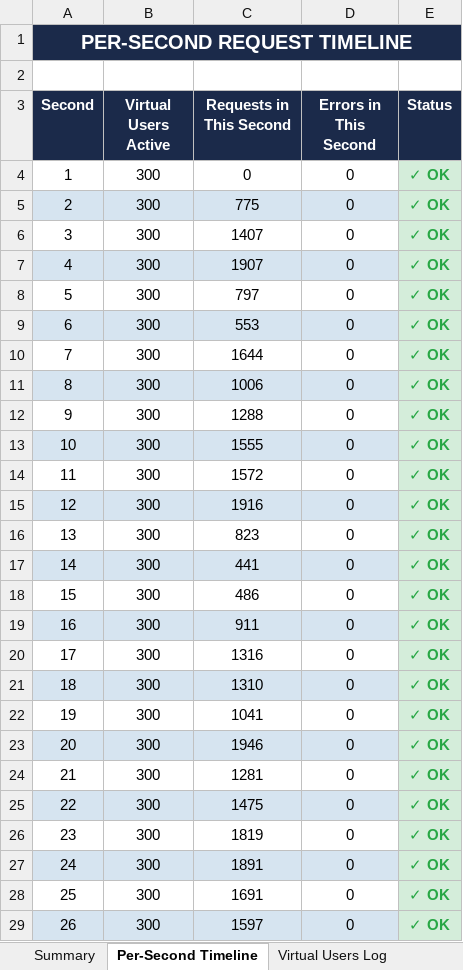
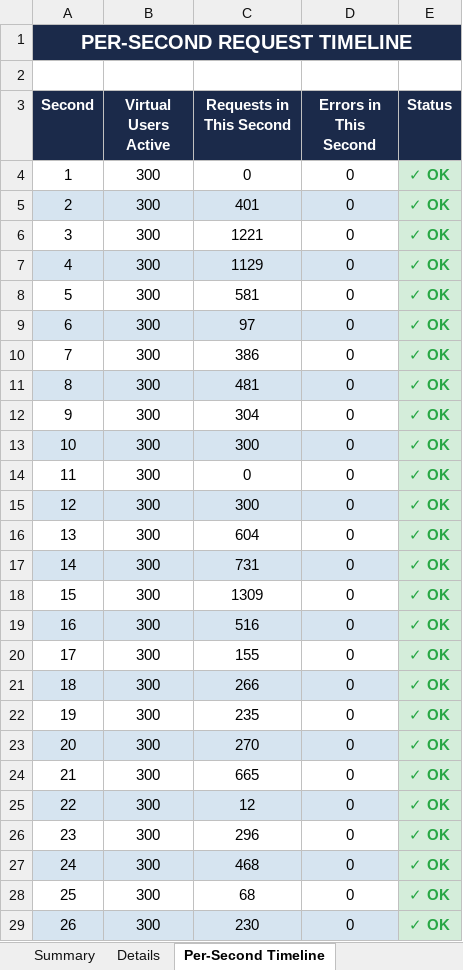
Before and after one commit to Selvamk4306/GrowMark, an Excel workbook: testing/load-tests/Load_Test_Report.xlsx, sheet Per-Second Timeline, drawn as a sheet; only a part is shown; values as stored, in another font and other column widths than the file's, no borders; the diff covers the shown part only; the diff names each change by its address in the sheet, - before the commit and + after, or states it on an @@ line.

```diff
--- a/testing/load-tests/Load_Test_Report.xlsx (sheet Per-Second Timeline)
+++ b/testing/load-tests/Load_Test_Report.xlsx (sheet Per-Second Timeline)
+sheet tab: Details
-C5 (Requests in This Second): 775
+C5 (Requests in This Second): 401
-C6 (Requests in This Second): 1407
+C6 (Requests in This Second): 1221
-C7 (Requests in This Second): 1907
+C7 (Requests in This Second): 1129
-C8 (Requests in This Second): 797
+C8 (Requests in This Second): 581
-C9 (Requests in This Second): 553
+C9 (Requests in This Second): 97
-C10 (Requests in This Second): 1644
+C10 (Requests in This Second): 386
-C11 (Requests in This Second): 1006
+C11 (Requests in This Second): 481
-C12 (Requests in This Second): 1288
+C12 (Requests in This Second): 304
-C13 (Requests in This Second): 1555
+C13 (Requests in This Second): 300
-C14 (Requests in This Second): 1572
+C14 (Requests in This Second): 0
-C15 (Requests in This Second): 1916
+C15 (Requests in This Second): 300
-C16 (Requests in This Second): 823
+C16 (Requests in This Second): 604
-C17 (Requests in This Second): 441
+C17 (Requests in This Second): 731
-C18 (Requests in This Second): 486
+C18 (Requests in This Second): 1309
-C19 (Requests in This Second): 911
+C19 (Requests in This Second): 516
-C20 (Requests in This Second): 1316
+C20 (Requests in This Second): 155
-C21 (Requests in This Second): 1310
+C21 (Requests in This Second): 266
-C22 (Requests in This Second): 1041
+C22 (Requests in This Second): 235
-C23 (Requests in This Second): 1946
+C23 (Requests in This Second): 270
-C24 (Requests in This Second): 1281
+C24 (Requests in This Second): 665
-C25 (Requests in This Second): 1475
+C25 (Requests in This Second): 12
-C26 (Requests in This Second): 1819
+C26 (Requests in This Second): 296
-C27 (Requests in This Second): 1891
+C27 (Requests in This Second): 468
-C28 (Requests in This Second): 1691
+C28 (Requests in This Second): 68
-C29 (Requests in This Second): 1597
+C29 (Requests in This Second): 230
```
Also changed, not shown: 16 added rows, 17 removed rows, 16 edited cells, cell formats and row numbers in column A elsewhere in this sheet, sheet Virtual Users Log, sheet Summary, 1 other file.
